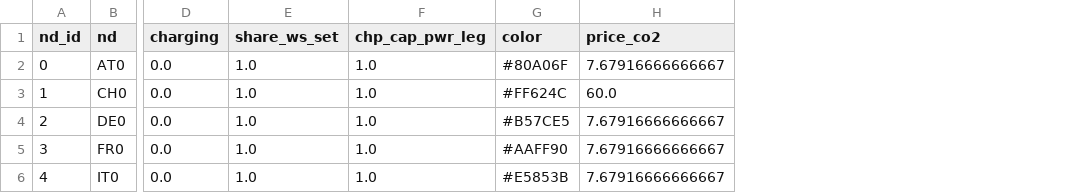
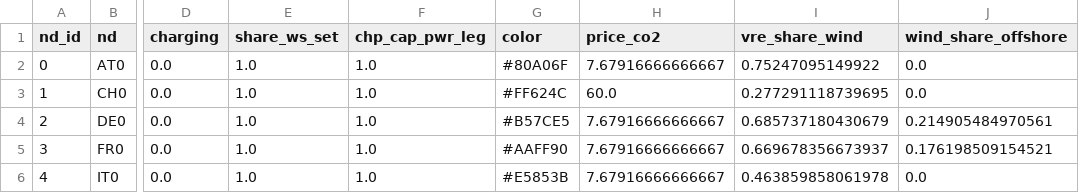
Before and after one commit to mcsoini/grimsel, a CSV file: input_data/def_node.csv, drawn as a sheet; only a part is shown, gaps mark what is left out; the diff names each change by its address in the sheet, - before the commit and + after, or states it on an @@ line.

```diff
--- a/input_data/def_node.csv
+++ b/input_data/def_node.csv
+column I (vre_share_wind), rows 2-6: 0.75247095149922 | 0.277291118739695 | 0.685737180430679 | 0.669678356673937 | 0.463859858061978
+column J (wind_share_offshore), rows 2-6: 0.0 | 0.0 | 0.214905484970561 | 0.176198509154521 | 0.0
```
Also changed, not shown: input_data/def_fuel.csv, input_data/def_plant.csv, 7 other files.
